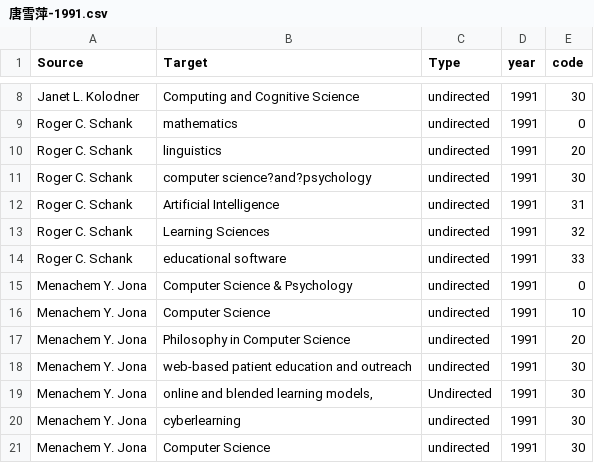
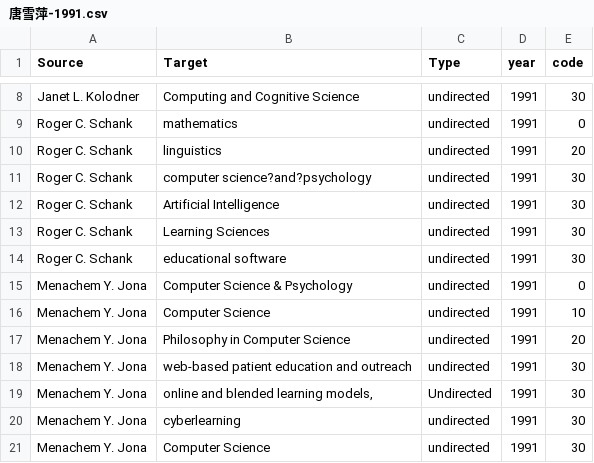
Before and after one commit to JingjingBNU/The-Learning-Sciences, a CSV file: data/students_data/唐雪萍-1991.csv, drawn as a sheet; only a part is shown, gaps mark what is left out.

Commit message:
Update 唐雪萍-1991.csv

```diff
--- a/data/students_data/唐雪萍-1991.csv
+++ b/data/students_data/唐雪萍-1991.csv
@@ -11,5 +11,5 @@ Roger C. Schank,linguistics,undirected,1991,20
 Roger C. Schank,computer science?and?psychology,undirected,1991,30
-Roger C. Schank,Artificial Intelligence,undirected,1991,31
-Roger C. Schank,Learning Sciences,undirected,1991,32
-Roger C. Schank,educational software,undirected,1991,33
+Roger C. Schank,Artificial Intelligence,undirected,1991,30
+Roger C. Schank,Learning Sciences,undirected,1991,30
+Roger C. Schank,educational software,undirected,1991,30
 Menachem Y. Jona,Computer Science & Psychology,undirected,1991,0
```
